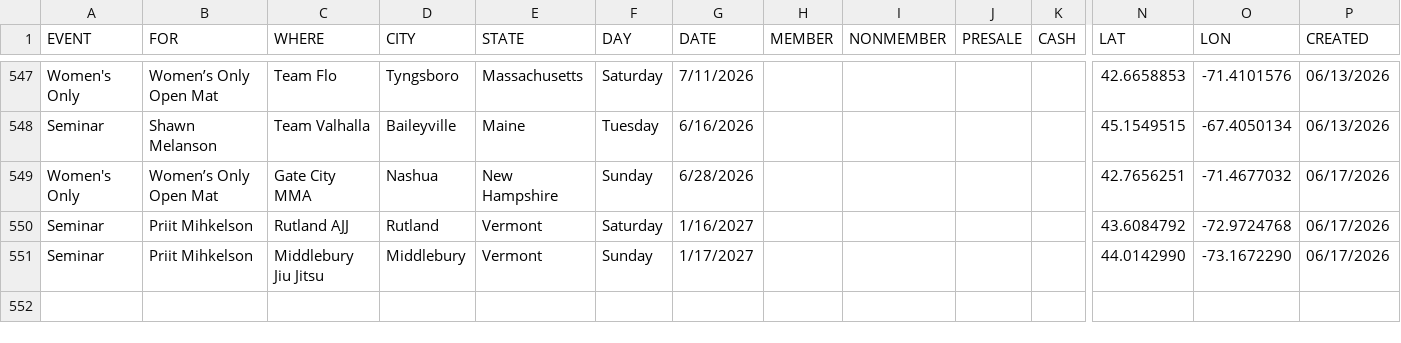
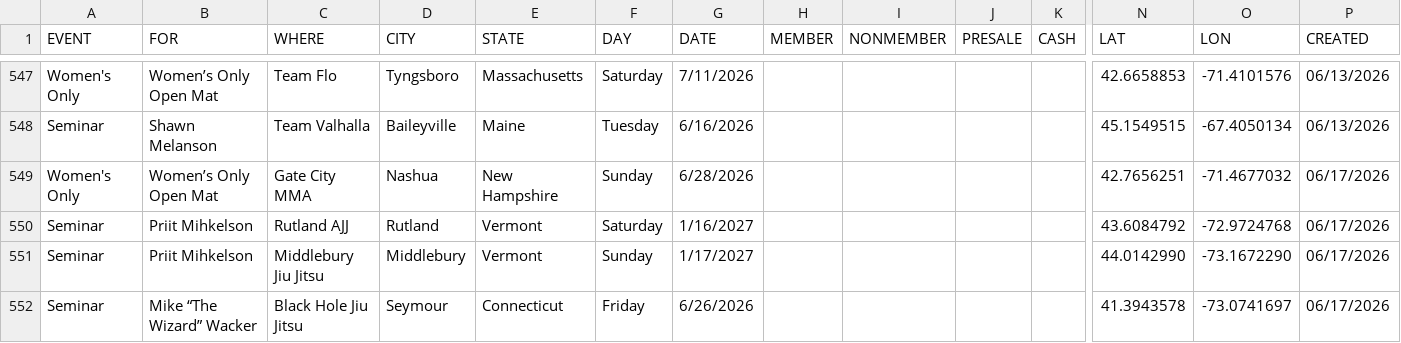
Before and after one commit to anyjiujitsu/anyjiujitsu.github.io, a CSV file: events.csv, drawn as a sheet; only a part is shown, gaps mark what is left out; rows hold the shown columns only; the diff names each change by its address in the sheet, - before the commit and + after, or states it on an @@ line.

Commit message:
Append event row (2026-06-17T14:19:43.674Z)

```diff
--- a/events.csv
+++ b/events.csv
+row 552: Seminar | Mike “The Wizard” Wacker | Black Hole Jiu Jitsu | Seymour | Connecticut | Friday | 6/26/2026 |  |  |  |  | 41.3943578 | -73.0741697 | 06/17/2026
```
